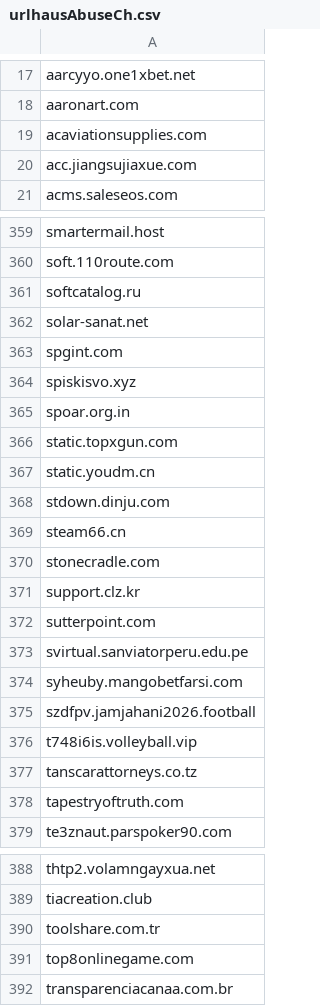
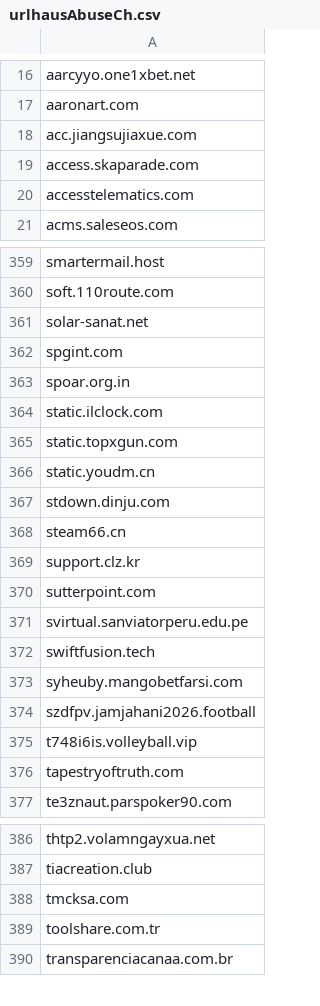
Before and after one commit to external-sources/hosts-sources, a CSV file: data/urlhausAbuseCh.csv, drawn as a sheet; only a part is shown, gaps mark what is left out; the diff covers the shown part only.

```diff
--- a/data/urlhausAbuseCh.csv
+++ b/data/urlhausAbuseCh.csv
@@ -18,4 +17,5 @@ aarcyyo.one1xbet.net
 aaronart.com
-acaviationsupplies.com
 acc.jiangsujiaxue.com
+access.skaparade.com
+accesstelematics.com
 acms.saleseos.com
@@ -360,7 +360,6 @@ smartermail.host
 soft.110route.com
-softcatalog.ru
 solar-sanat.net
 spgint.com
-spiskisvo.xyz
 spoar.org.in
+static.ilclock.com
 static.topxgun.com
@@ -369,3 +368,2 @@ stdown.dinju.com
 steam66.cn
-stonecradle.com
 support.clz.kr
@@ -373,2 +371,3 @@ sutterpoint.com
 svirtual.sanviatorperu.edu.pe
+swiftfusion.tech
 syheuby.mangobetfarsi.com
@@ -376,3 +375,2 @@ szdfpv.jamjahani2026.football
 t748i6is.volleyball.vip
-tanscarattorneys.co.tz
 tapestryoftruth.com
@@ -389,4 +387,4 @@ thtp2.volamngayxua.net
 tiacreation.club
+tmcksa.com
 toolshare.com.tr
-top8onlinegame.com
 transparenciacanaa.com.br
```
Also changed, not shown: 30 added rows, 24 removed rows and 1 edited cell elsewhere in this file, data/kadhosts_azet13.csv, data/openfish/domain.csv, 1 other file.
